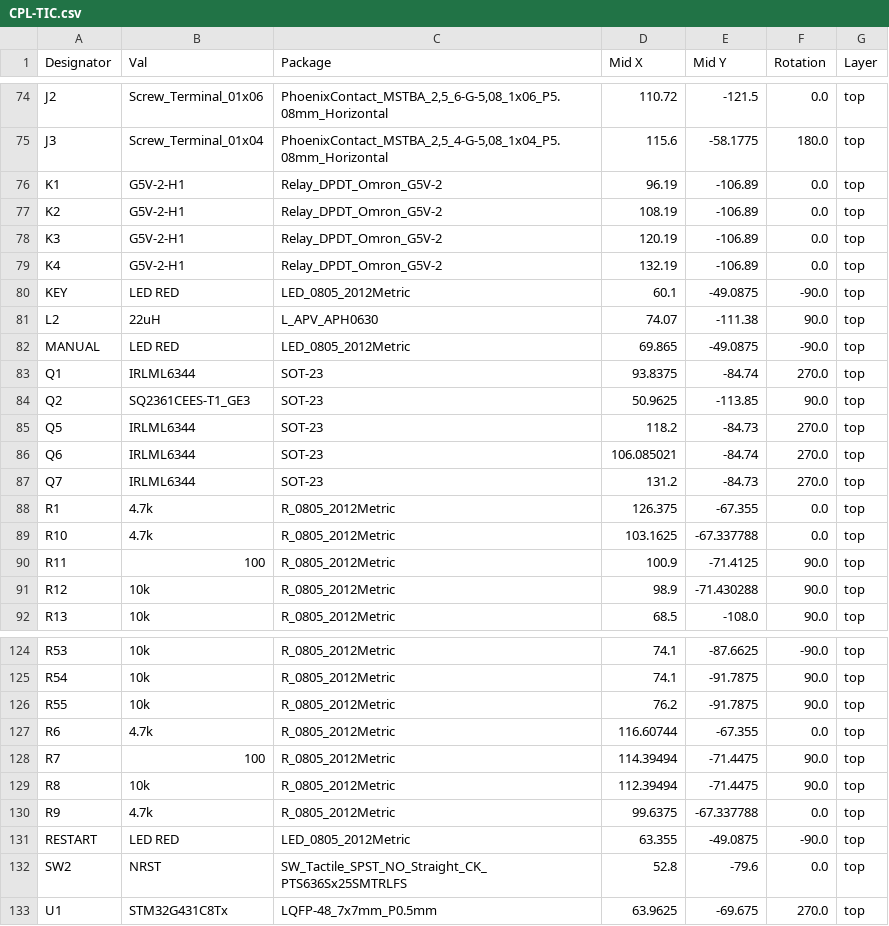
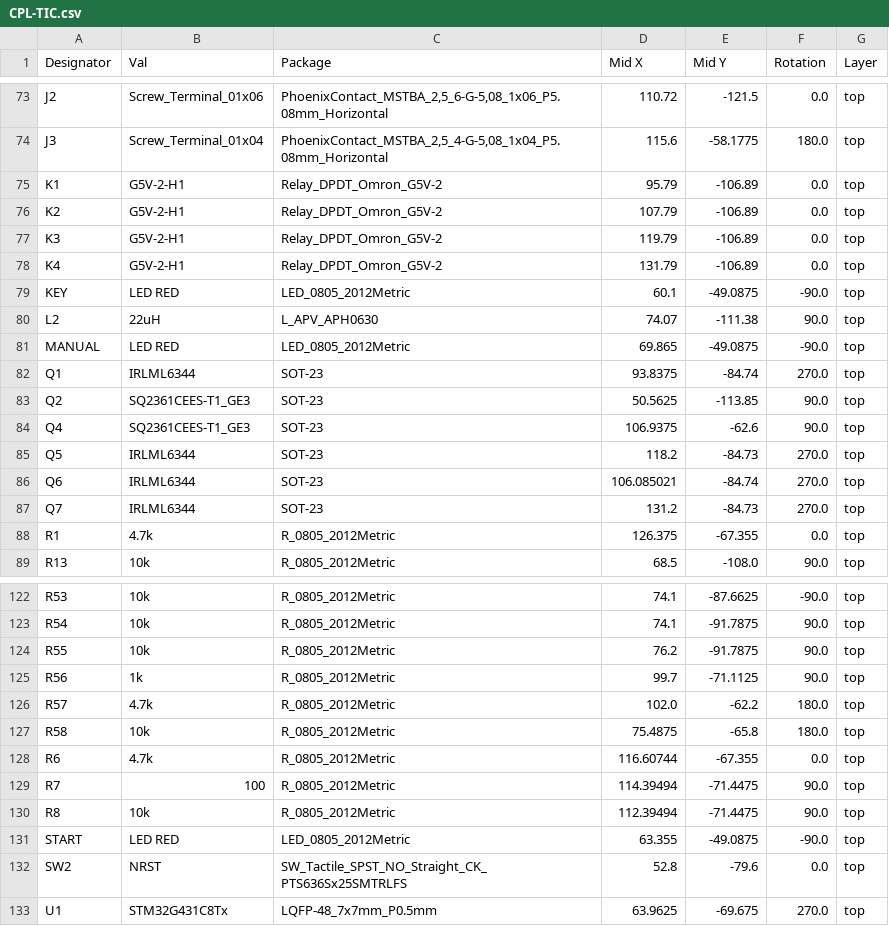
Before and after one commit to sihyun-noh/zephyr_485toSDI12, a CSV file: hardware/kicad/agmo/Tractor_Ignition_Control/TIC/jlcpcb/production_files/CPL-TIC.csv, drawn as a sheet; only a part is shown, gaps mark what is left out; the diff covers the shown part only.

```diff
--- a/hardware/kicad/agmo/Tractor_Ignition_Control/TIC/jlcpcb/production_files/CPL-TIC.csv
+++ b/hardware/kicad/agmo/Tractor_Ignition_Control/TIC/jlcpcb/production_files/CPL-TIC.csv
@@ -75,6 +74,6 @@ J2,Screw_Terminal_01x06,"PhoenixContact_MSTBA_2,5_6-G-5,08_1x06_P5.08mm_Horizont
 J3,Screw_Terminal_01x04,"PhoenixContact_MSTBA_2,5_4-G-5,08_1x04_P5.08mm_Horizontal",115.6,-58.1775,180.0,top
-K1,G5V-2-H1,Relay_DPDT_Omron_G5V-2,96.19,-106.89,0.0,top
-K2,G5V-2-H1,Relay_DPDT_Omron_G5V-2,108.19,-106.89,0.0,top
-K3,G5V-2-H1,Relay_DPDT_Omron_G5V-2,120.19,-106.89,0.0,top
-K4,G5V-2-H1,Relay_DPDT_Omron_G5V-2,132.19,-106.89,0.0,top
+K1,G5V-2-H1,Relay_DPDT_Omron_G5V-2,95.79,-106.89,0.0,top
+K2,G5V-2-H1,Relay_DPDT_Omron_G5V-2,107.79,-106.89,0.0,top
+K3,G5V-2-H1,Relay_DPDT_Omron_G5V-2,119.79,-106.89,0.0,top
+K4,G5V-2-H1,Relay_DPDT_Omron_G5V-2,131.79,-106.89,0.0,top
 KEY,LED RED,LED_0805_2012Metric,60.1,-49.0875,-90.0,top
@@ -83,3 +82,4 @@ MANUAL,LED RED,LED_0805_2012Metric,69.865,-49.0875,-90.0,top
 Q1,IRLML6344,SOT-23,93.8375,-84.74,270.0,top
-Q2,SQ2361CEES-T1_GE3,SOT-23,50.9625,-113.85,90.0,top
+Q2,SQ2361CEES-T1_GE3,SOT-23,50.5625,-113.85,90.0,top
+Q4,SQ2361CEES-T1_GE3,SOT-23,106.9375,-62.6,90.0,top
 Q5,IRLML6344,SOT-23,118.2,-84.73,270.0,top
@@ -88,5 +88,2 @@ Q7,IRLML6344,SOT-23,131.2,-84.73,270.0,top
 R1,4.7k,R_0805_2012Metric,126.375,-67.355,0.0,top
-R10,4.7k,R_0805_2012Metric,103.1625,-67.337788,0.0,top
-R11,100,R_0805_2012Metric,100.9,-71.4125,90.0,top
-R12,10k,R_0805_2012Metric,98.9,-71.430288,90.0,top
 R13,10k,R_0805_2012Metric,68.5,-108.0,90.0,top
@@ -126,2 +124,5 @@ R54,10k,R_0805_2012Metric,74.1,-91.7875,90.0,top
 R55,10k,R_0805_2012Metric,76.2,-91.7875,90.0,top
+R56,1k,R_0805_2012Metric,99.7,-71.1125,90.0,top
+R57,4.7k,R_0805_2012Metric,102.0,-62.2,180.0,top
+R58,10k,R_0805_2012Metric,75.4875,-65.8,180.0,top
 R6,4.7k,R_0805_2012Metric,116.60744,-67.355,0.0,top
@@ -129,4 +130,3 @@ R7,100,R_0805_2012Metric,114.39494,-71.4475,90.0,top
 R8,10k,R_0805_2012Metric,112.39494,-71.4475,90.0,top
-R9,4.7k,R_0805_2012Metric,99.6375,-67.337788,0.0,top
-RESTART,LED RED,LED_0805_2012Metric,63.355,-49.0875,-90.0,top
+START,LED RED,LED_0805_2012Metric,63.355,-49.0875,-90.0,top
 SW2,NRST,SW_Tactile_SPST_NO_Straight_CK_PTS636Sx25SMTRLFS,52.8,-79.6,0.0,top
```
Also changed, not shown: 2 added rows, 2 removed rows and 17 edited cells elsewhere in this file, hardware/kicad/agmo/Tractor_Ignition_Control/TIC/jlcpcb/production_files/BOM-TIC.csv, 22 other files.
